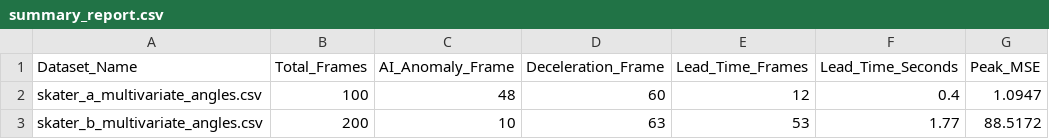
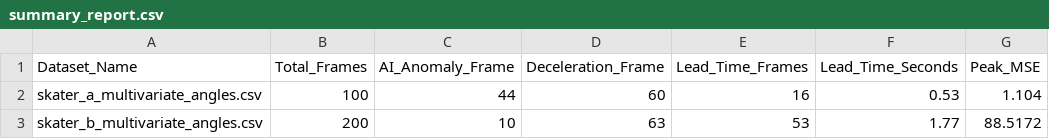
Before and after one commit to william-gan-tech/biomechanics-project, a CSV file: biomechanics-project/outputs/summary_report.csv, drawn as a sheet.

```diff
--- a/biomechanics-project/outputs/summary_report.csv
+++ b/biomechanics-project/outputs/summary_report.csv
@@ -1,3 +1,3 @@
 Dataset_Name,Total_Frames,AI_Anomaly_Frame,Deceleration_Frame,Lead_Time_Frames,Lead_Time_Seconds,Peak_MSE
-skater_a_multivariate_angles.csv,100,48,60,12,0.4,1.0947
+skater_a_multivariate_angles.csv,100,44,60,16,0.53,1.104
 skater_b_multivariate_angles.csv,200,10,63,53,1.77,88.5172
```
Also changed, not shown: 24 other files.
